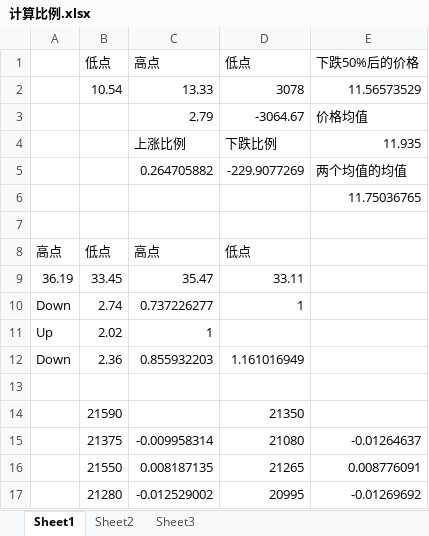
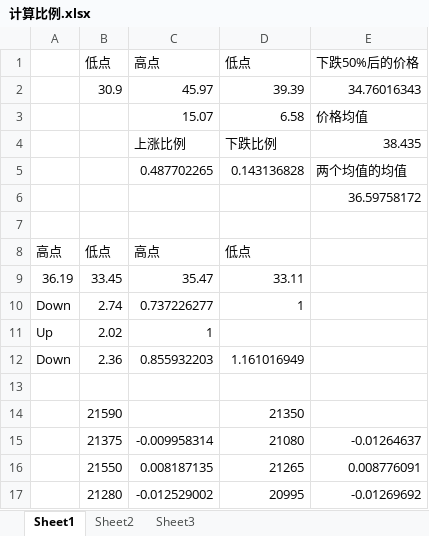
Before and after one commit to chrgu000/JuXin, an Excel workbook: Files/计算比例.xlsx, sheet Sheet1, drawn as a sheet; values as stored, in another font and other column widths than the file's, no borders; removed rows and columns are numbered as before the commit, all else as after; the diff names each change by its address in the sheet, - before the commit and + after, or states it on an @@ line.

```diff
--- a/Files/计算比例.xlsx (sheet Sheet1)
+++ b/Files/计算比例.xlsx (sheet Sheet1)
-row 2:  | 10.54 | 13.33 | 3078 | 11.56573529
-row 3:  |  | 2.79 | -3064.67 | 价格均值
+row 2:  | 30.9 | 45.97 | 39.39 | 34.76016343
+row 3:  |  | 15.07 | 6.58 | 价格均值
-E4: 11.935
+E4: 38.435
-row 5:  |  | 0.264705882 | -229.9077269 | 两个均值的均值
+row 5:  |  | 0.487702265 | 0.143136828 | 两个均值的均值
-E6: 11.75036765
+E6: 36.59758172
```
Also changed, not shown: 28 other files.
